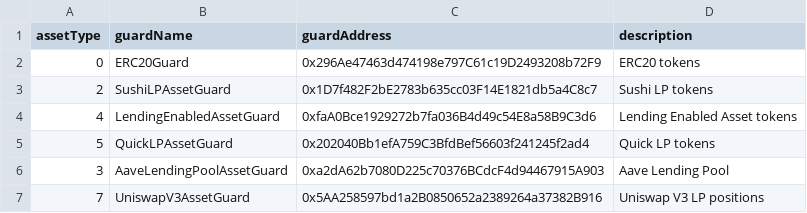
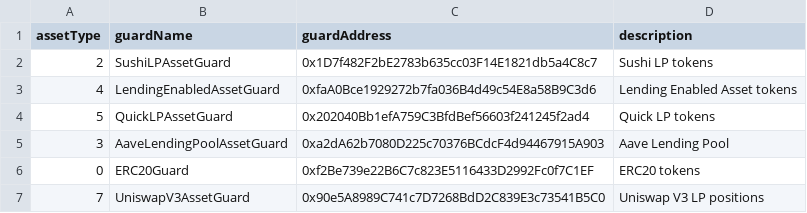
Before and after one commit to dhedge/V2-Public, a CSV file: config/polygon-staging/dHEDGE Governance Asset Guards - Polygon Staging.csv, drawn as a sheet.

Commit message:
chore(staging-upgrade): deploy to staging not prod

```diff
--- a/config/polygon-staging/dHEDGE Governance Asset Guards - Polygon Staging.csv
+++ b/config/polygon-staging/dHEDGE Governance Asset Guards - Polygon Staging.csv
@@ -1,3 +1,2 @@
 assetType,guardName,guardAddress,description
-0,ERC20Guard,0x296Ae47463d474198e797C61c19D2493208b72F9,ERC20 tokens
 2,SushiLPAssetGuard,0x1D7f482F2bE2783b635cc03F14E1821db5a4C8c7,Sushi LP tokens
@@ -6,2 +5,3 @@ assetType,guardName,guardAddress,description
 3,AaveLendingPoolAssetGuard,0xa2dA62b7080D225c70376BCdcF4d94467915A903,Aave Lending Pool
-7,UniswapV3AssetGuard,0x5AA258597bd1a2B0850652a2389264a37382B916,Uniswap V3 LP positions
+0,ERC20Guard,0xf2Be739e22B6C7c823E5116433D2992Fc0f7C1EF,ERC20 tokens
+7,UniswapV3AssetGuard,0x90e5A8989C741c7D7268BdD2C839E3c73541B5C0,Uniswap V3 LP positions
```
Also changed, not shown: 2 other files.
